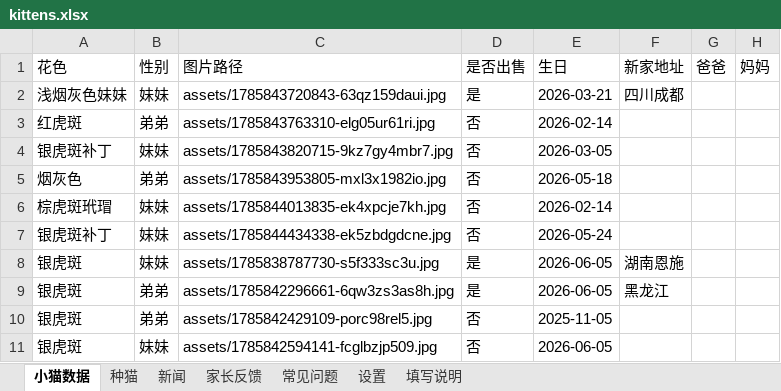
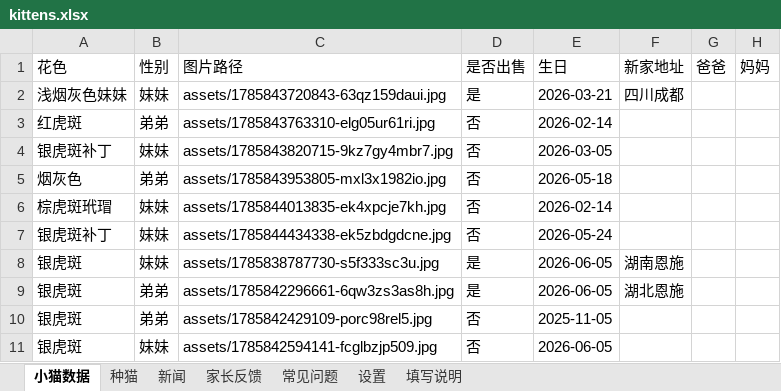
Before and after one commit to kuenmaoshe/kuenmaoshe.github.io, an Excel workbook: data/kittens.xlsx, sheet 小猫数据, drawn as a sheet; only a part is shown; values as stored, in another font and other column widths than the file's, no borders; the diff names each change by its address in the sheet, - before the commit and + after, or states it on an @@ line.

```diff
--- a/data/kittens.xlsx (sheet 小猫数据)
+++ b/data/kittens.xlsx (sheet 小猫数据)
-F9 (新家地址): 黑龙江
+F9 (新家地址): 湖北恩施
```
Also changed, not shown: 1 other file.
